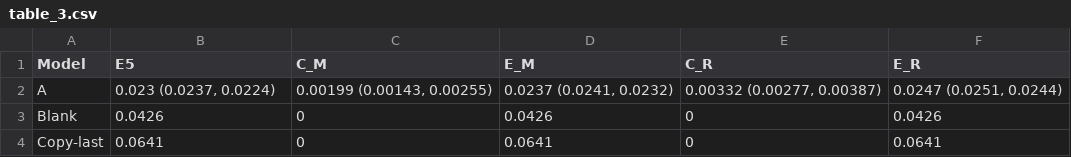
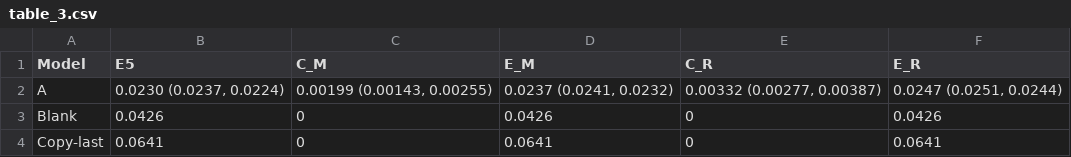
Before and after one commit to syeddaniyalg/cs434-pa2, a CSV file: artifacts/tables/table_3.csv, drawn as a sheet.

```diff
--- a/artifacts/tables/table_3.csv
+++ b/artifacts/tables/table_3.csv
@@ -1,3 +1,3 @@
 Model,E5,C_M,E_M,C_R,E_R
-A,"0.023 (0.0237, 0.0224)","0.00199 (0.00143, 0.00255)","0.0237 (0.0241, 0.0232)","0.00332 (0.00277, 0.00387)","0.0247 (0.0251, 0.0244)"
+A,"0.0230 (0.0237, 0.0224)","0.00199 (0.00143, 0.00255)","0.0237 (0.0241, 0.0232)","0.00332 (0.00277, 0.00387)","0.0247 (0.0251, 0.0244)"
 Blank,0.0426,0,0.0426,0,0.0426
```
Also changed, not shown: artifacts/tables/table_2.csv, artifacts/tables/table_4.csv, 41 other files.
